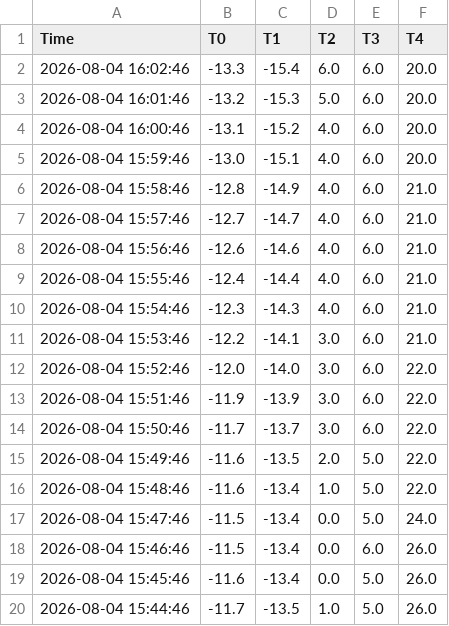
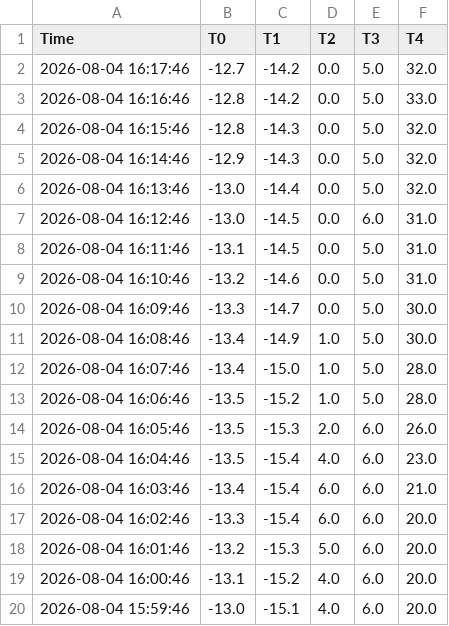
Before and after one commit to AntonLapounov/fridge, a CSV file: downloaded.csv, drawn as a sheet; only a part is shown; the shorter side is filled out with more unchanged rows.

```diff
--- a/downloaded.csv
+++ b/downloaded.csv
@@ -1,2 +1,17 @@
 Time,T0,T1,T2,T3,T4
+2026-08-04 16:17:46,-12.7,-14.2,0.0,5.0,32.0
+2026-08-04 16:16:46,-12.8,-14.2,0.0,5.0,33.0
+2026-08-04 16:15:46,-12.8,-14.3,0.0,5.0,32.0
+2026-08-04 16:14:46,-12.9,-14.3,0.0,5.0,32.0
+2026-08-04 16:13:46,-13.0,-14.4,0.0,5.0,32.0
+2026-08-04 16:12:46,-13.0,-14.5,0.0,6.0,31.0
+2026-08-04 16:11:46,-13.1,-14.5,0.0,5.0,31.0
+2026-08-04 16:10:46,-13.2,-14.6,0.0,5.0,31.0
+2026-08-04 16:09:46,-13.3,-14.7,0.0,5.0,30.0
+2026-08-04 16:08:46,-13.4,-14.9,1.0,5.0,30.0
+2026-08-04 16:07:46,-13.4,-15.0,1.0,5.0,28.0
+2026-08-04 16:06:46,-13.5,-15.2,1.0,5.0,28.0
+2026-08-04 16:05:46,-13.5,-15.3,2.0,6.0,26.0
+2026-08-04 16:04:46,-13.5,-15.4,4.0,6.0,23.0
+2026-08-04 16:03:46,-13.4,-15.4,6.0,6.0,21.0
 2026-08-04 16:02:46,-13.3,-15.4,6.0,6.0,20.0
```
Also changed, not shown: 1 other file.
